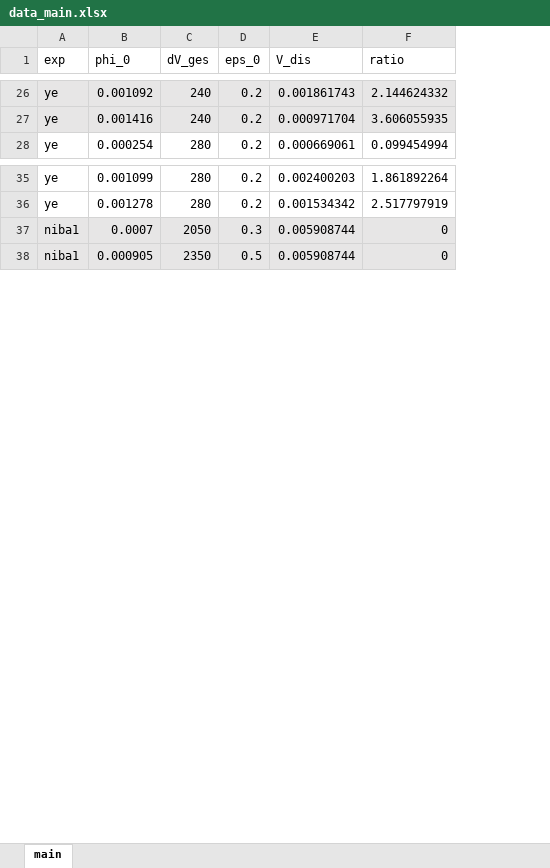
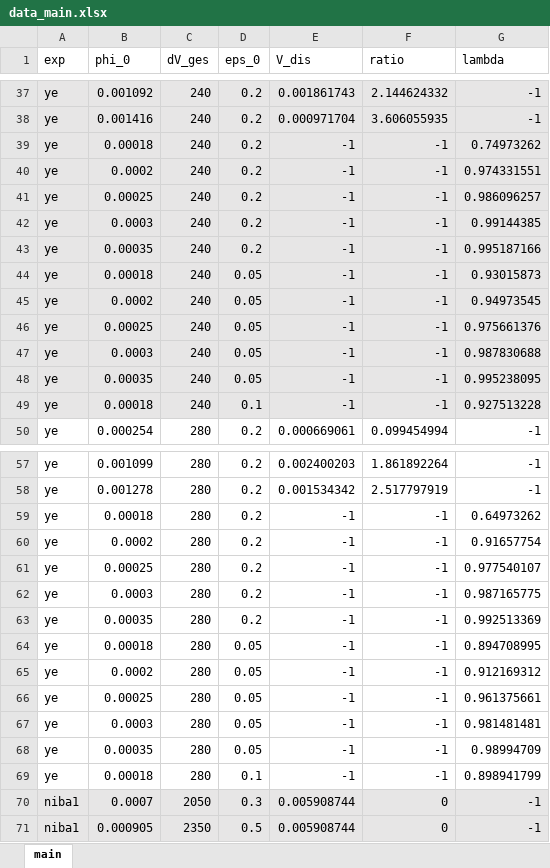
Before and after one commit to iagr98/MA-Model_4, an Excel workbook: Separator Model/Input/data_main.xlsx, sheet main, drawn as a sheet; only a part is shown, gaps mark what is left out; values as stored, in another font and other column widths than the file's, no borders; the diff covers the shown part only; the diff names each change by its address in the sheet, - before the commit and + after, or states it on an @@ line.

Commit message:
Updated data_main-xlsx with sep. eff. data and set parallel code for determining N_x

```diff
--- a/Separator Model/Input/data_main.xlsx (sheet main)
+++ b/Separator Model/Input/data_main.xlsx (sheet main)
+column G (lambda), rows 37-38: -1 | -1; row 50: -1; rows 57-58: -1 | -1; rows 70-71: -1 | -1
+row 39: ye | 0.00018 | 240 | 0.2 | -1 | -1 | 0.74973262
+row 40: ye | 0.0002 | 240 | 0.2 | -1 | -1 | 0.974331551
+row 41: ye | 0.00025 | 240 | 0.2 | -1 | -1 | 0.986096257
+row 42: ye | 0.0003 | 240 | 0.2 | -1 | -1 | 0.99144385
+row 43: ye | 0.00035 | 240 | 0.2 | -1 | -1 | 0.995187166
+row 44: ye | 0.00018 | 240 | 0.05 | -1 | -1 | 0.93015873
+row 45: ye | 0.0002 | 240 | 0.05 | -1 | -1 | 0.94973545
+row 46: ye | 0.00025 | 240 | 0.05 | -1 | -1 | 0.975661376
+row 47: ye | 0.0003 | 240 | 0.05 | -1 | -1 | 0.987830688
+row 48: ye | 0.00035 | 240 | 0.05 | -1 | -1 | 0.995238095
+row 49: ye | 0.00018 | 240 | 0.1 | -1 | -1 | 0.927513228
+row 59: ye | 0.00018 | 280 | 0.2 | -1 | -1 | 0.64973262
+row 60: ye | 0.0002 | 280 | 0.2 | -1 | -1 | 0.91657754
+row 61: ye | 0.00025 | 280 | 0.2 | -1 | -1 | 0.977540107
+row 62: ye | 0.0003 | 280 | 0.2 | -1 | -1 | 0.987165775
+row 63: ye | 0.00035 | 280 | 0.2 | -1 | -1 | 0.992513369
+row 64: ye | 0.00018 | 280 | 0.05 | -1 | -1 | 0.894708995
+row 65: ye | 0.0002 | 280 | 0.05 | -1 | -1 | 0.912169312
+row 66: ye | 0.00025 | 280 | 0.05 | -1 | -1 | 0.961375661
+row 67: ye | 0.0003 | 280 | 0.05 | -1 | -1 | 0.981481481
+row 68: ye | 0.00035 | 280 | 0.05 | -1 | -1 | 0.98994709
+row 69: ye | 0.00018 | 280 | 0.1 | -1 | -1 | 0.898941799
```
Also changed, not shown: 11 added rows elsewhere in this sheet, 2 other files.
